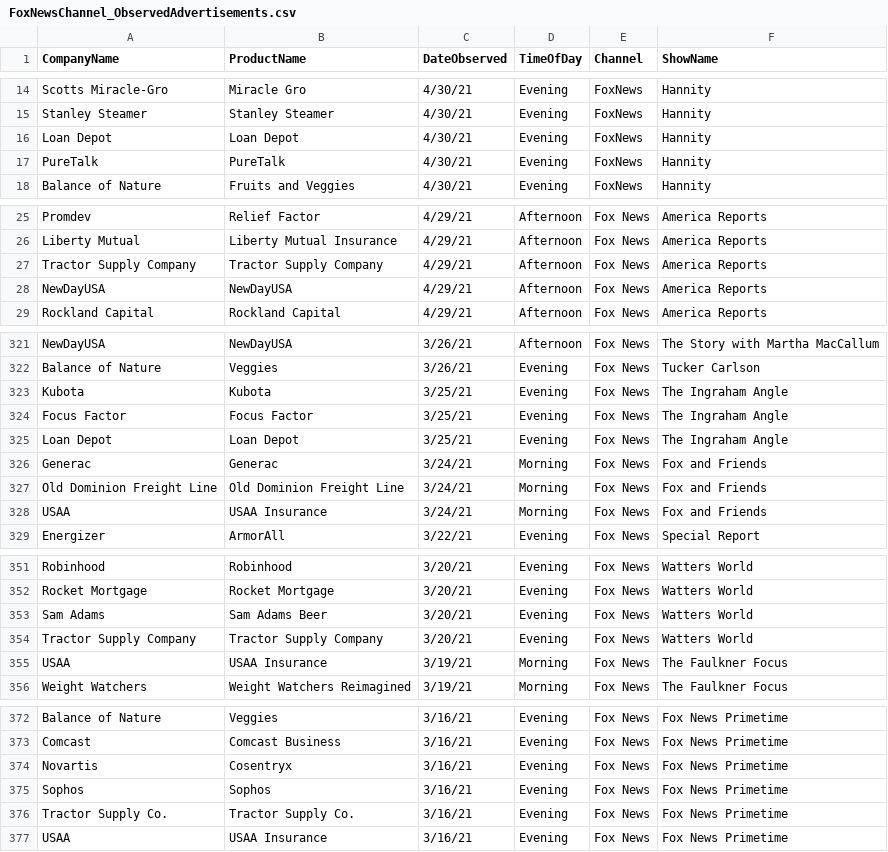
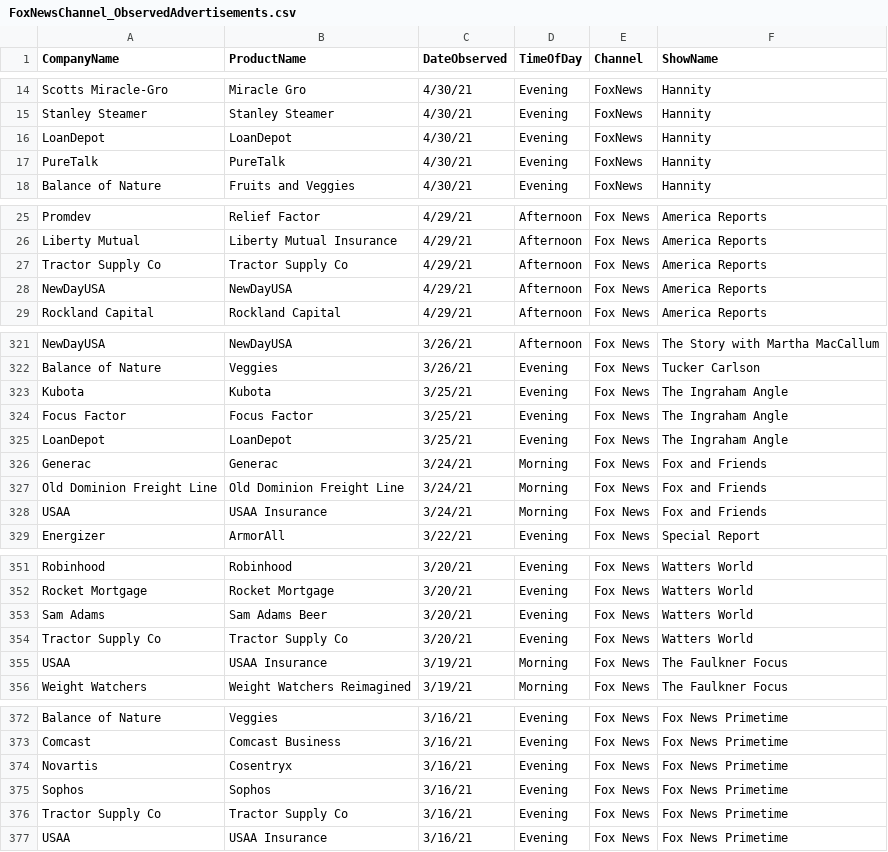
Before and after one commit to whoadvertiseson/whoadvertiseson, a CSV file: FoxNews/FoxNewsChannel_ObservedAdvertisements.csv, drawn as a sheet; only a part is shown, gaps mark what is left out.

```diff
--- a/FoxNews/FoxNewsChannel_ObservedAdvertisements.csv
+++ b/FoxNews/FoxNewsChannel_ObservedAdvertisements.csv
@@ -15,3 +15,3 @@ Scotts Miracle-Gro,Miracle Gro,4/30/21,Evening,FoxNews,Hannity
 Stanley Steamer,Stanley Steamer,4/30/21,Evening,FoxNews,Hannity
-Loan Depot,Loan Depot,4/30/21,Evening,FoxNews,Hannity
+LoanDepot,LoanDepot,4/30/21,Evening,FoxNews,Hannity
 PureTalk,PureTalk,4/30/21,Evening,FoxNews,Hannity
@@ -26,3 +26,3 @@ Promdev,Relief Factor,4/29/21,Afternoon,Fox News,America Reports
 Liberty Mutual,Liberty Mutual Insurance,4/29/21,Afternoon,Fox News,America Reports
-Tractor Supply Company,Tractor Supply Company,4/29/21,Afternoon,Fox News,America Reports
+Tractor Supply Co,Tractor Supply Co,4/29/21,Afternoon,Fox News,America Reports
 NewDayUSA,NewDayUSA,4/29/21,Afternoon,Fox News,America Reports
@@ -324,3 +324,3 @@ Kubota,Kubota,3/25/21,Evening,Fox News,The Ingraham Angle
 Focus Factor,Focus Factor,3/25/21,Evening,Fox News,The Ingraham Angle
-Loan Depot,Loan Depot,3/25/21,Evening,Fox News,The Ingraham Angle
+LoanDepot,LoanDepot,3/25/21,Evening,Fox News,The Ingraham Angle
 Generac,Generac,3/24/21,Morning,Fox News,Fox and Friends
@@ -353,3 +353,3 @@ Rocket Mortgage,Rocket Mortgage,3/20/21,Evening,Fox News,Watters World
 Sam Adams,Sam Adams Beer,3/20/21,Evening,Fox News,Watters World
-Tractor Supply Company,Tractor Supply Company,3/20/21,Evening,Fox News,Watters World
+Tractor Supply Co,Tractor Supply Co,3/20/21,Evening,Fox News,Watters World
 USAA,USAA Insurance,3/19/21,Morning,Fox News,The Faulkner Focus
@@ -375,3 +375,3 @@ Novartis,Cosentryx,3/16/21,Evening,Fox News,Fox News Primetime
 Sophos,Sophos,3/16/21,Evening,Fox News,Fox News Primetime
-Tractor Supply Co.,Tractor Supply Co.,3/16/21,Evening,Fox News,Fox News Primetime
+Tractor Supply Co,Tractor Supply Co,3/16/21,Evening,Fox News,Fox News Primetime
 USAA,USAA Insurance,3/16/21,Evening,Fox News,Fox News Primetime
```
Also changed, not shown: FoxNews/FoxNewsChannel_RecentTopAdvertisers.csv, 1 other file.
